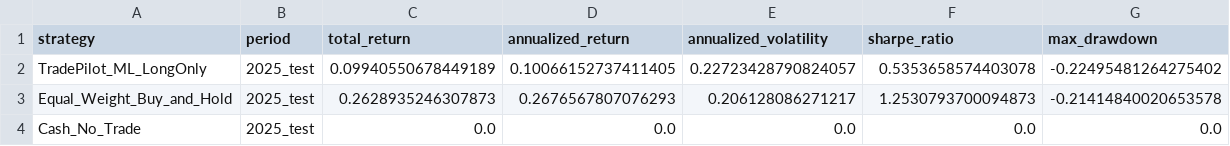
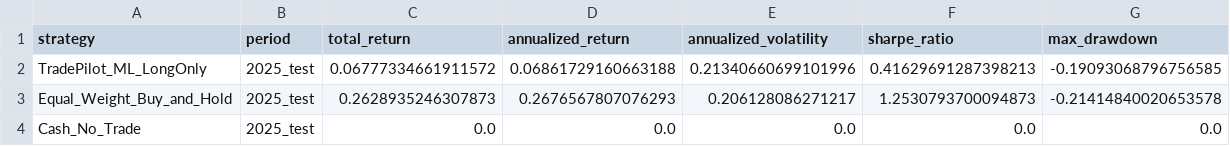
Before and after one commit to LakshyaKSingh/NiveshAI, a CSV file: reports/benchmark_comparison.csv, drawn as a sheet.

```diff
--- a/reports/benchmark_comparison.csv
+++ b/reports/benchmark_comparison.csv
@@ -1,3 +1,3 @@
 strategy,period,total_return,annualized_return,annualized_volatility,sharpe_ratio,max_drawdown
-TradePilot_ML_LongOnly,2025_test,0.09940550678449189,0.10066152737411405,0.22723428790824057,0.5353658574403078,-0.22495481264275402
+TradePilot_ML_LongOnly,2025_test,0.06777334661911572,0.06861729160663188,0.21340660699101996,0.41629691287398213,-0.19093068796756585
 Equal_Weight_Buy_and_Hold,2025_test,0.2628935246307873,0.2676567807076293,0.206128086271217,1.2530793700094873,-0.21414840020653578
```
Also changed, not shown: reports/backtest_equity_curve.csv, reports/confusion_matrix.csv, 28 other files.
